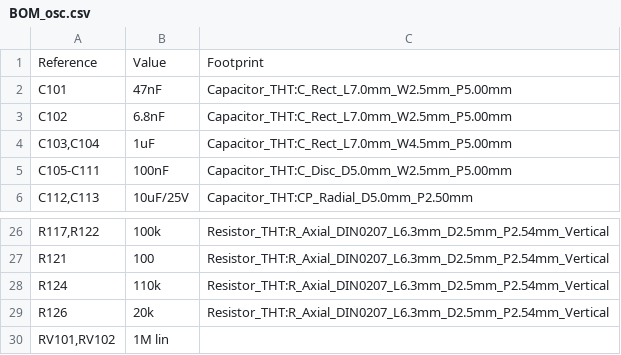
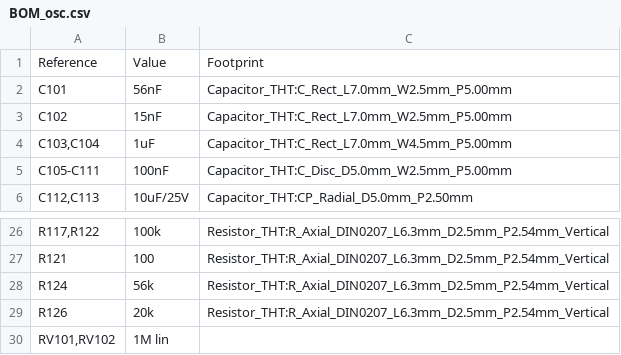
Before and after one commit to lukimcfly/MaturaProjekt, a CSV file: Platinen/Stuecklisten/BOM_osc.csv, drawn as a sheet; only a part is shown, gaps mark what is left out.

```diff
--- a/Platinen/Stuecklisten/BOM_osc.csv
+++ b/Platinen/Stuecklisten/BOM_osc.csv
@@ -1,4 +1,4 @@
 "Reference","Value","Footprint"
-"C101","47nF","Capacitor_THT:C_Rect_L7.0mm_W2.5mm_P5.00mm"
-"C102","6.8nF","Capacitor_THT:C_Rect_L7.0mm_W2.5mm_P5.00mm"
+"C101","56nF","Capacitor_THT:C_Rect_L7.0mm_W2.5mm_P5.00mm"
+"C102","15nF","Capacitor_THT:C_Rect_L7.0mm_W2.5mm_P5.00mm"
 "C103,C104","1uF","Capacitor_THT:C_Rect_L7.0mm_W4.5mm_P5.00mm"
@@ -27,3 +27,3 @@
 "R121","100","Resistor_THT:R_Axial_DIN0207_L6.3mm_D2.5mm_P2.54mm_Vertical"
-"R124","110k","Resistor_THT:R_Axial_DIN0207_L6.3mm_D2.5mm_P2.54mm_Vertical"
+"R124","56k","Resistor_THT:R_Axial_DIN0207_L6.3mm_D2.5mm_P2.54mm_Vertical"
 "R126","20k","Resistor_THT:R_Axial_DIN0207_L6.3mm_D2.5mm_P2.54mm_Vertical"
```
Also changed, not shown: SynthesizerFinal/BOM.csv, 17 other files.
